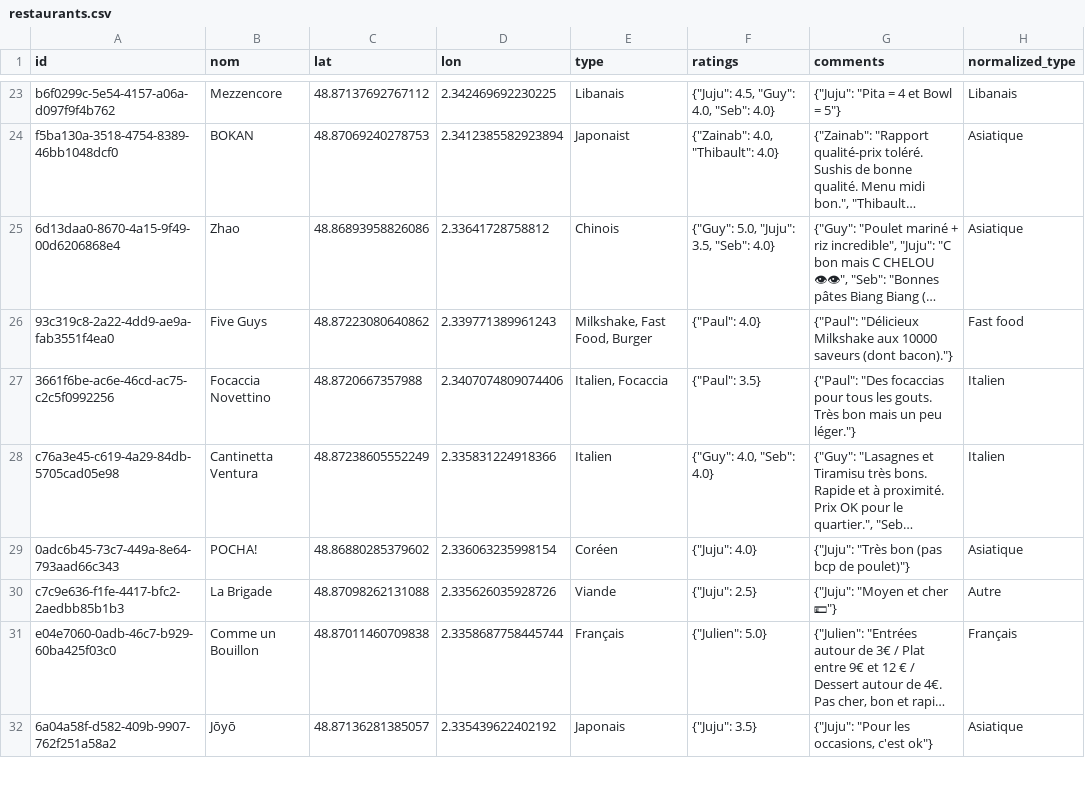
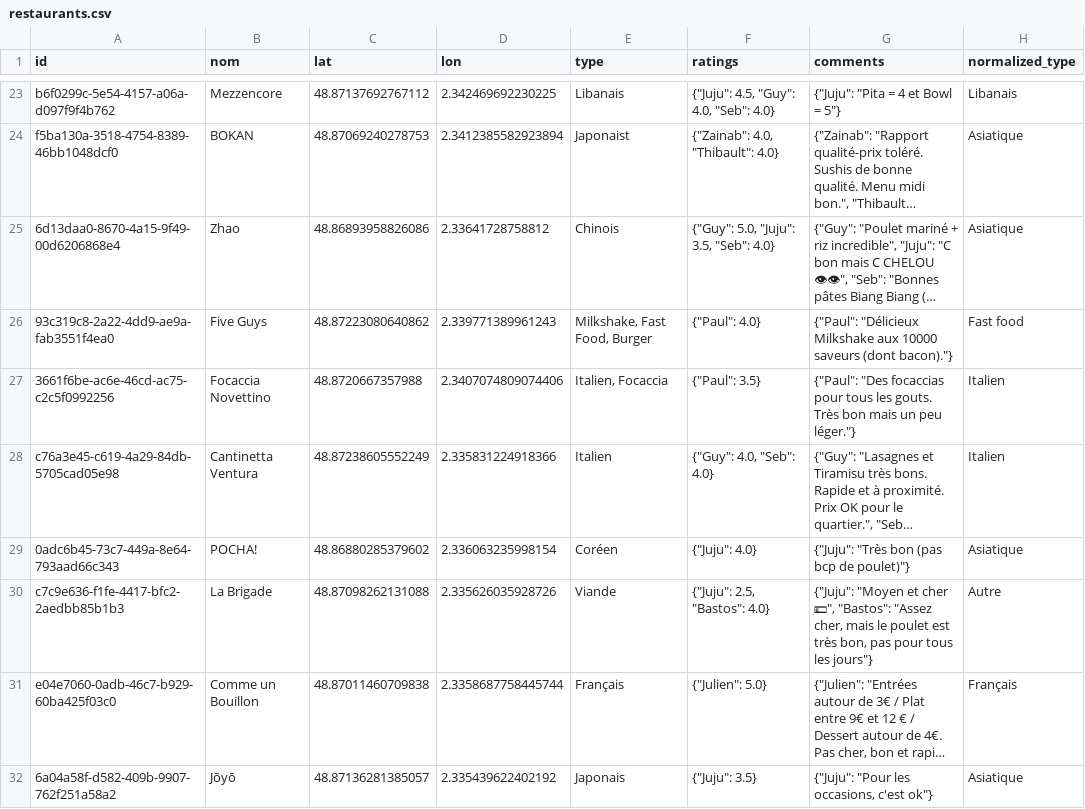
Before and after one commit to Xuoner/cartedejeuners, a CSV file: restaurants.csv, drawn as a sheet; only a part is shown, gaps mark what is left out; long unchanged cells end in …; the diff names each change by its address in the sheet, - before the commit and + after, or states it on an @@ line.

Commit message:
Note/commentaire ajouté pour La Brigade

```diff
--- a/restaurants.csv
+++ b/restaurants.csv
-F30 (ratings): {"Juju": 2.5}
+F30 (ratings): {"Juju": 2.5, "Bastos": 4.0}
-G30 (comments): …et cher 💶"}
+G30 (comments): …et cher 💶", "Bastos": "Assez cher, mais le poulet est très bon, pas pour tous les jours"}
```
